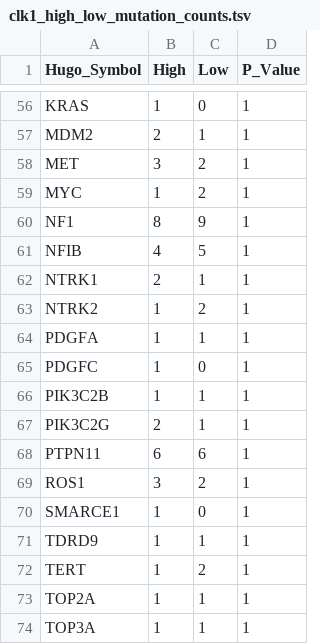
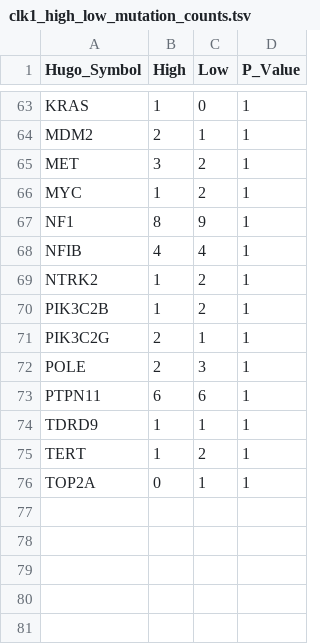
Before and after one commit to d3b-center/pbta-splicing, a TSV file: analyses/oncoprint/results/clk1_high_low_mutation_counts.tsv, drawn as a sheet; only a part is shown, gaps mark what is left out; the diff covers the shown part only.

```diff
--- a/analyses/oncoprint/results/clk1_high_low_mutation_counts.tsv
+++ b/analyses/oncoprint/results/clk1_high_low_mutation_counts.tsv
@@ -60,15 +67,10 @@ MYC	1	2	1
 NF1	8	9	1
-NFIB	4	5	1
-NTRK1	2	1	1
+NFIB	4	4	1
 NTRK2	1	2	1
-PDGFA	1	1	1
-PDGFC	1	0	1
-PIK3C2B	1	1	1
+PIK3C2B	1	2	1
 PIK3C2G	2	1	1
+POLE	2	3	1
 PTPN11	6	6	1
-ROS1	3	2	1
-SMARCE1	1	0	1
 TDRD9	1	1	1
 TERT	1	2	1
-TOP2A	1	1	1
-TOP3A	1	1	1
+TOP2A	0	1	1
```
Also changed, not shown: 21 added rows, 14 removed rows and 6 edited cells elsewhere in this file, analyses/oncoprint/results/sbi_high_low_mutation_counts_SFs.tsv, 5 other files.
